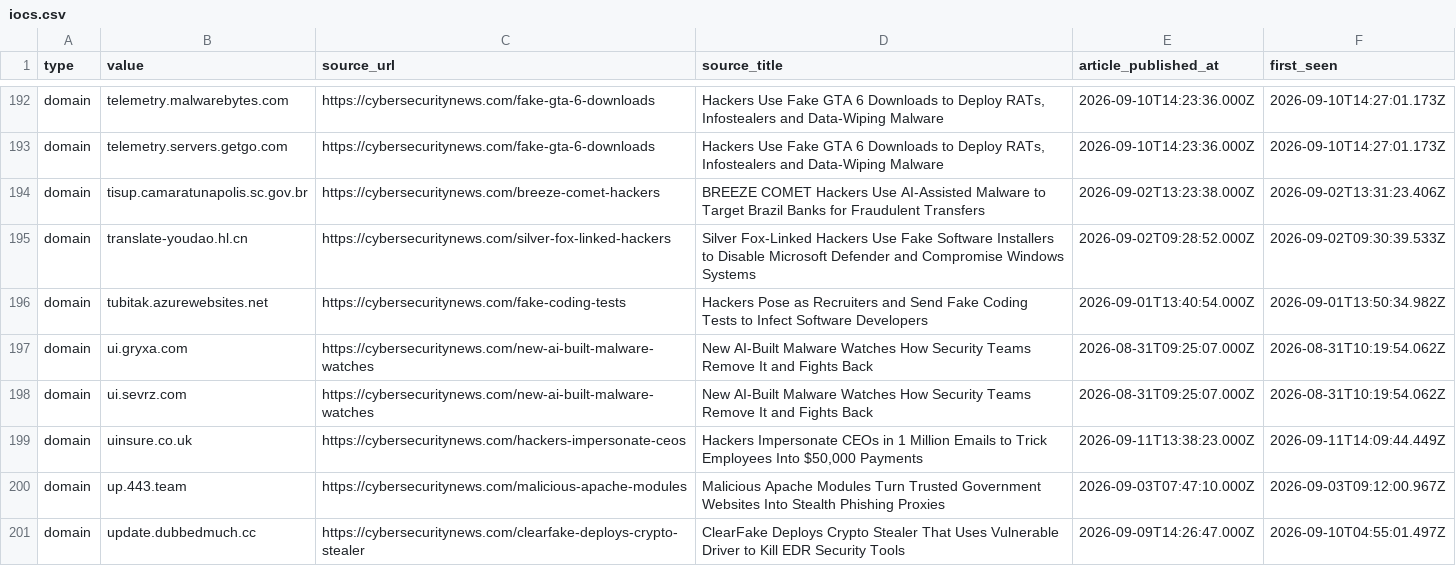
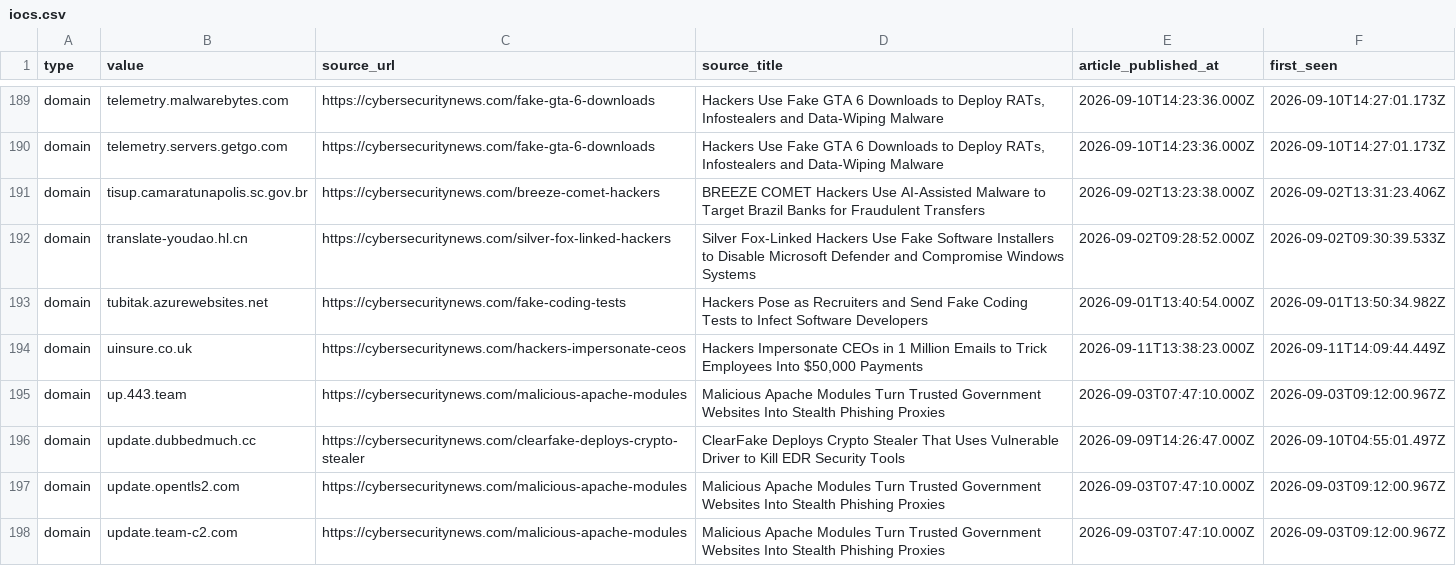
Before and after one commit to Sergio-Albea-Git/Threat-Hunting-KQL-Queries, a CSV file: Daily-IOCReportsCollection/iocs.csv, drawn as a sheet; only a part is shown, gaps mark what is left out; the shorter side is filled out with more unchanged rows; the diff covers the shown part only.

Commit message:
chore(iocs): 957 IOCs (957 cybersecuritynews + 0 ransomware.live, 30-day window)

```diff
--- a/Daily-IOCReportsCollection/iocs.csv
+++ b/Daily-IOCReportsCollection/iocs.csv
@@ -196,4 +193,2 @@ domain,translate-youdao.hl.cn,https://cybersecuritynews.com/silver-fox-linked-ha
 domain,tubitak.azurewebsites.net,https://cybersecuritynews.com/fake-coding-tests,Hackers Pose as Recruiters and Send Fake Coding Tests to Infect Software Developers,2026-09-01T13:40:54.000Z,2026-09-01T13:50:34.982Z
-domain,ui.gryxa.com,https://cybersecuritynews.com/new-ai-built-malware-watches,New AI-Built Malware Watches How Security Teams Remove It and Fights Back,2026-08-31T09:25:07.000Z,2026-08-31T10:19:54.062Z
-domain,ui.sevrz.com,https://cybersecuritynews.com/new-ai-built-malware-watches,New AI-Built Malware Watches How Security Teams Remove It and Fights Back,2026-08-31T09:25:07.000Z,2026-08-31T10:19:54.062Z
 domain,uinsure.co.uk,https://cybersecuritynews.com/hackers-impersonate-ceos,"Hackers Impersonate CEOs in 1 Million Emails to Trick Employees Into $50,000 Payments",2026-09-11T13:38:23.000Z,2026-09-11T14:09:44.449Z
```
Also changed, not shown: 11 removed rows elsewhere in this file.
